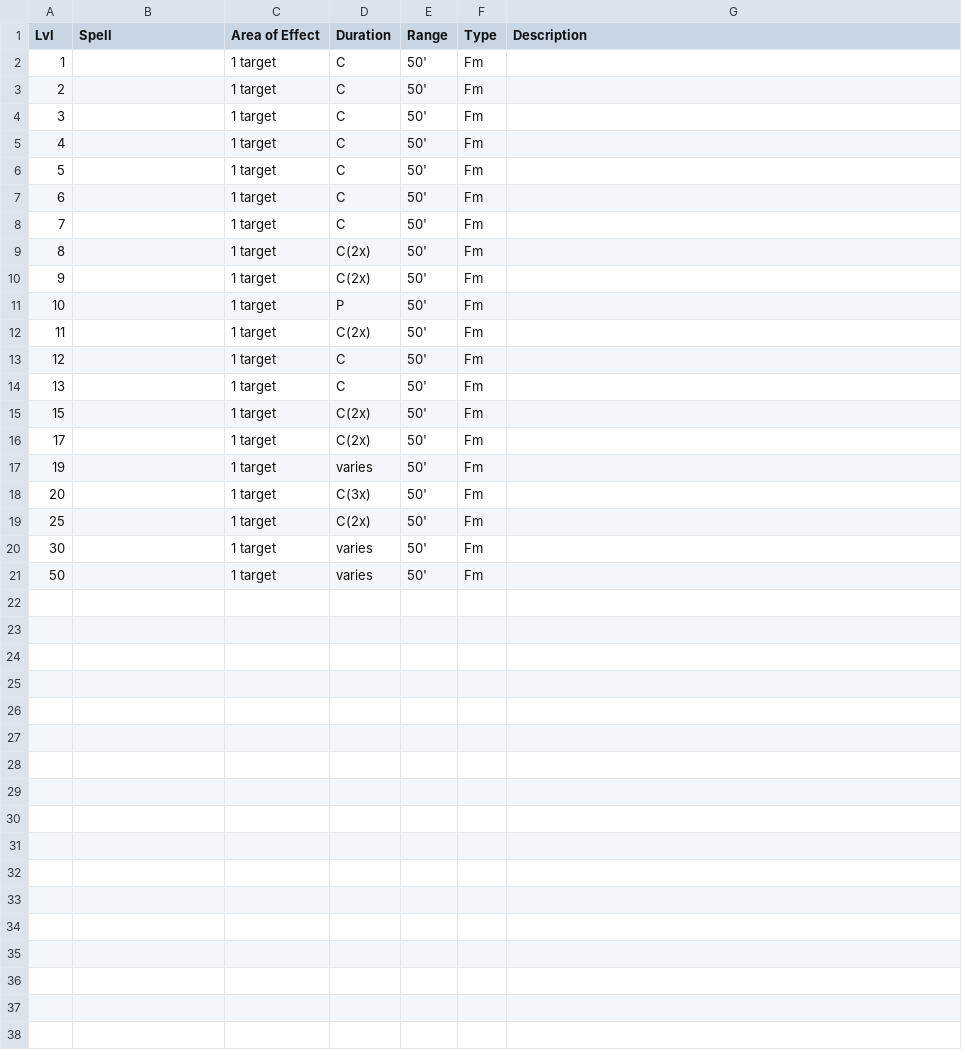
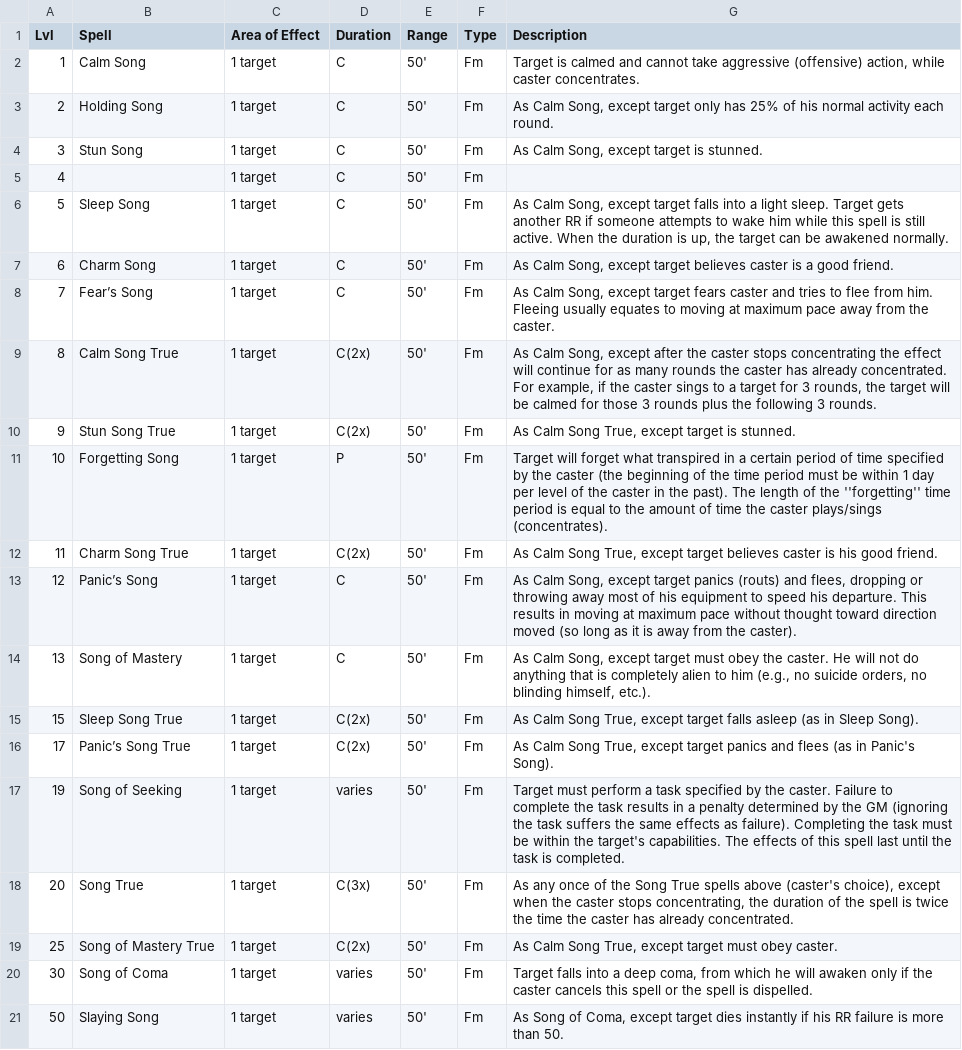
Before and after one commit to olmongol/rpg-tools, a CSV file: src/data/default/magic/Base_List_Bard/Controlling_Songs.csv, drawn as a sheet.

Commit message:
T24: Bard Controlling Songs (19/20) + Monk Evasions (18/18) Zauber-Namen & Beschreibungen aus Spell Law (PDF) extrahiert

```diff
--- a/src/data/default/magic/Base_List_Bard/Controlling_Songs.csv
+++ b/src/data/default/magic/Base_List_Bard/Controlling_Songs.csv
@@ -1,21 +1,21 @@
 Lvl,Spell,Area of Effect,Duration,Range,Type,Description
-1,,1 target,C,50',Fm,
-2,,1 target,C,50',Fm,
-3,,1 target,C,50',Fm,
+1,Calm Song,1 target,C,50',Fm,"Target is calmed and cannot take aggressive (offensive) action, while caster concentrates."
+2,Holding Song,1 target,C,50',Fm,"As Calm Song, except target only has 25% of his normal activity each round."
+3,Stun Song,1 target,C,50',Fm,"As Calm Song, except target is stunned."
 4,,1 target,C,50',Fm,
-5,,1 target,C,50',Fm,
-6,,1 target,C,50',Fm,
-7,,1 target,C,50',Fm,
-8,,1 target,C(2x),50',Fm,
-9,,1 target,C(2x),50',Fm,
-10,,1 target,P,50',Fm,
-11,,1 target,C(2x),50',Fm,
-12,,1 target,C,50',Fm,
-13,,1 target,C,50',Fm,
-15,,1 target,C(2x),50',Fm,
-17,,1 target,C(2x),50',Fm,
-19,,1 target,varies,50',Fm,
-20,,1 target,C(3x),50',Fm,
-25,,1 target,C(2x),50',Fm,
-30,,1 target,varies,50',Fm,
-50,,1 target,varies,50',Fm,
+5,Sleep Song,1 target,C,50',Fm,"As Calm Song, except target falls into a light sleep. Target gets another RR if someone attempts to wake him while this spell is still active. When the duration is up, the target can be awakened normally."
+6,Charm Song,1 target,C,50',Fm,"As Calm Song, except target believes caster is a good friend."
+7,Fear’s Song,1 target,C,50',Fm,"As Calm Song, except target fears caster and tries to flee from him. Fleeing usually equates to moving at maximum pace away from the caster."
+8,Calm Song True,1 target,C(2x),50',Fm,"As Calm Song, except after the caster stops concentrating the effect will continue for as many rounds the caster has already concentrated. For example, if the caster sings to a target for 3 rounds, the target will be calmed for those 3 rounds plus the following 3 rounds."
+9,Stun Song True,1 target,C(2x),50',Fm,"As Calm Song True, except target is stunned."
+10,Forgetting Song,1 target,P,50',Fm,Target will forget what transpired in a certain period of time specified by the caster (the beginning of the time period must be within 1 day per level of the caster in the past). The length of the ''forgetting'' time period is equal to the amount of time the caster plays/sings (concentrates).
+11,Charm Song True,1 target,C(2x),50',Fm,"As Calm Song True, except target believes caster is his good friend."
+12,Panic’s Song,1 target,C,50',Fm,"As Calm Song, except target panics (routs) and flees, dropping or throwing away most of his equipment to speed his departure. This results in moving at maximum pace without thought toward direction moved (so long as it is away from the caster)."
+13,Song of Mastery,1 target,C,50',Fm,"As Calm Song, except target must obey the caster. He will not do anything that is completely alien to him (e.g., no suicide orders, no blinding himself, etc.)."
+15,Sleep Song True,1 target,C(2x),50',Fm,"As Calm Song True, except target falls asleep (as in Sleep Song)."
+17,Panic’s Song True,1 target,C(2x),50',Fm,"As Calm Song True, except target panics and flees (as in Panic's Song)."
+19,Song of Seeking,1 target,varies,50',Fm,Target must perform a task specified by the caster. Failure to complete the task results in a penalty determined by the GM (ignoring the task suffers the same effects as failure). Completing the task must be within the target's capabilities. The effects of this spell last until the task is completed.
+20,Song True,1 target,C(3x),50',Fm,"As any once of the Song True spells above (caster's choice), except when the caster stops concentrating, the duration of the spell is twice the time the caster has already concentrated."
+25,Song of Mastery True,1 target,C(2x),50',Fm,"As Calm Song True, except target must obey caster."
+30,Song of Coma,1 target,varies,50',Fm,"Target falls into a deep coma, from which he will awaken only if the caster cancels this spell or the spell is dispelled."
+50,Slaying Song,1 target,varies,50',Fm,"As Song of Coma, except target dies instantly if his RR failure is more than 50."
```
Also changed, not shown: src/data/default/magic/Base_List_Zen-Monk/Evasions.csv.
